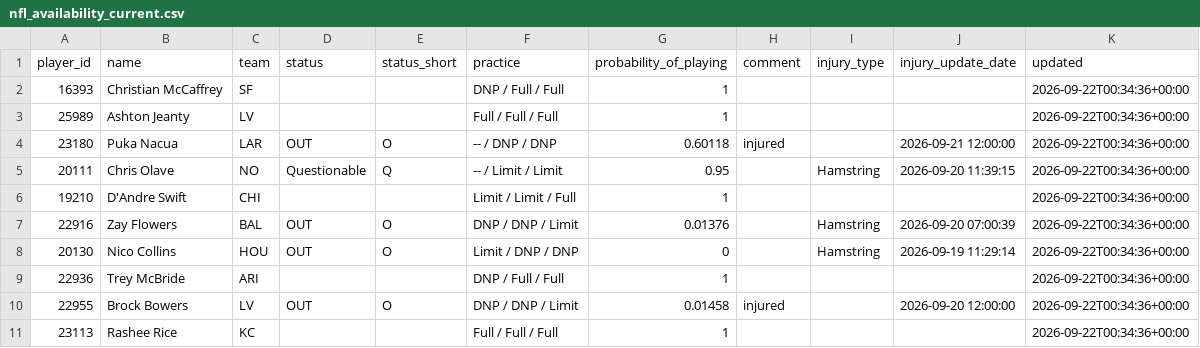
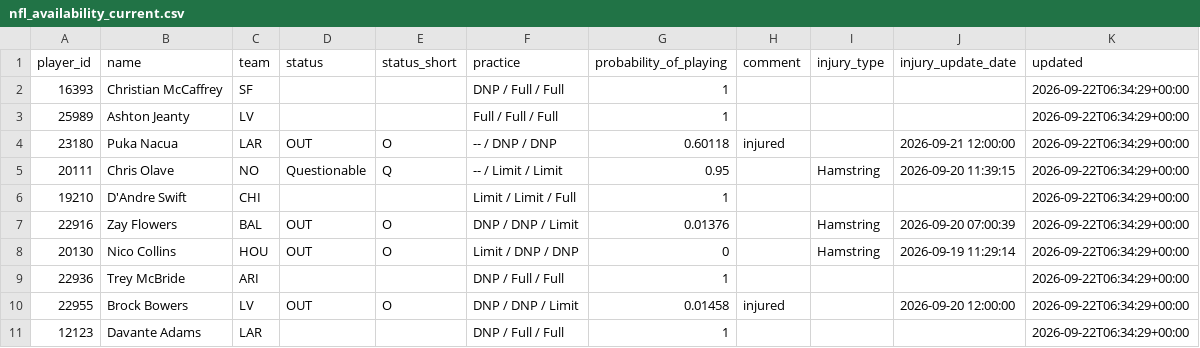
Before and after one commit to nukesim/nuke-dfs-hub, a CSV file: data/nfl_availability_current.csv, drawn as a sheet.

```diff
--- a/data/nfl_availability_current.csv
+++ b/data/nfl_availability_current.csv
@@ -1,11 +1,11 @@
 player_id,name,team,status,status_short,practice,probability_of_playing,comment,injury_type,injury_update_date,updated
-16393,Christian McCaffrey,SF,,,DNP / Full / Full,1,,,,2026-09-22T00:34:36+00:00
-25989,Ashton Jeanty,LV,,,Full / Full / Full,1,,,,2026-09-22T00:34:36+00:00
-23180,Puka Nacua,LAR,OUT,O,-- / DNP / DNP,0.60118,injured,,2026-09-21 12:00:00,2026-09-22T00:34:36+00:00
-20111,Chris Olave,NO,Questionable,Q,-- / Limit / Limit,0.95,,Hamstring,2026-09-20 11:39:15,2026-09-22T00:34:36+00:00
-19210,D'Andre Swift,CHI,,,Limit / Limit / Full,1,,,,2026-09-22T00:34:36+00:00
-22916,Zay Flowers,BAL,OUT,O,DNP / DNP / Limit,0.01376,,Hamstring,2026-09-20 07:00:39,2026-09-22T00:34:36+00:00
-20130,Nico Collins,HOU,OUT,O,Limit / DNP / DNP,0,,Hamstring,2026-09-19 11:29:14,2026-09-22T00:34:36+00:00
-22936,Trey McBride,ARI,,,DNP / Full / Full,1,,,,2026-09-22T00:34:36+00:00
-22955,Brock Bowers,LV,OUT,O,DNP / DNP / Limit,0.01458,injured,,2026-09-20 12:00:00,2026-09-22T00:34:36+00:00
-23113,Rashee Rice,KC,,,Full / Full / Full,1,,,,2026-09-22T00:34:36+00:00
+16393,Christian McCaffrey,SF,,,DNP / Full / Full,1,,,,2026-09-22T06:34:29+00:00
+25989,Ashton Jeanty,LV,,,Full / Full / Full,1,,,,2026-09-22T06:34:29+00:00
+23180,Puka Nacua,LAR,OUT,O,-- / DNP / DNP,0.60118,injured,,2026-09-21 12:00:00,2026-09-22T06:34:29+00:00
+20111,Chris Olave,NO,Questionable,Q,-- / Limit / Limit,0.95,,Hamstring,2026-09-20 11:39:15,2026-09-22T06:34:29+00:00
+19210,D'Andre Swift,CHI,,,Limit / Limit / Full,1,,,,2026-09-22T06:34:29+00:00
+22916,Zay Flowers,BAL,OUT,O,DNP / DNP / Limit,0.01376,,Hamstring,2026-09-20 07:00:39,2026-09-22T06:34:29+00:00
+20130,Nico Collins,HOU,OUT,O,Limit / DNP / DNP,0,,Hamstring,2026-09-19 11:29:14,2026-09-22T06:34:29+00:00
+22936,Trey McBride,ARI,,,DNP / Full / Full,1,,,,2026-09-22T06:34:29+00:00
+22955,Brock Bowers,LV,OUT,O,DNP / DNP / Limit,0.01458,injured,,2026-09-20 12:00:00,2026-09-22T06:34:29+00:00
+12123,Davante Adams,LAR,,,DNP / Full / Full,1,,,,2026-09-22T06:34:29+00:00
```
